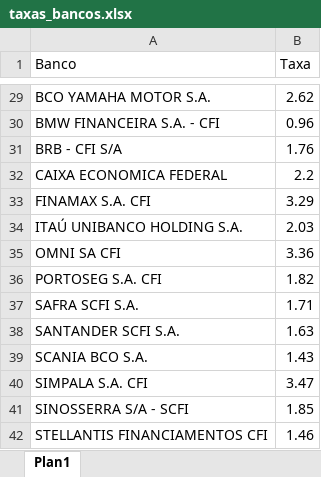
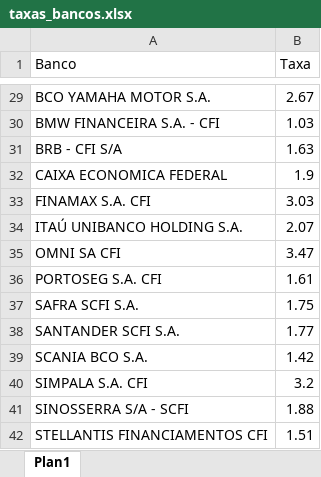
Before and after one commit to admphd/simulador-financiamento-carro, an Excel workbook: taxas_bancos.xlsx, sheet Plan1, drawn as a sheet; only a part is shown, gaps mark what is left out; values as stored, in another font and other column widths than the file's, no borders; the diff covers the shown part only; the diff names each change by its address in the sheet, - before the commit and + after, or states it on an @@ line.

```diff
--- a/taxas_bancos.xlsx (sheet Plan1)
+++ b/taxas_bancos.xlsx (sheet Plan1)
-B29 (Taxa): 2.62
+B29 (Taxa): 2.67
-B30 (Taxa): 0.96
+B30 (Taxa): 1.03
-B31 (Taxa): 1.76
+B31 (Taxa): 1.63
-B32 (Taxa): 2.2
+B32 (Taxa): 1.9
-B33 (Taxa): 3.29
+B33 (Taxa): 3.03
-B34 (Taxa): 2.03
+B34 (Taxa): 2.07
-B35 (Taxa): 3.36
+B35 (Taxa): 3.47
-B36 (Taxa): 1.82
+B36 (Taxa): 1.61
-B37 (Taxa): 1.71
+B37 (Taxa): 1.75
-B38 (Taxa): 1.63
+B38 (Taxa): 1.77
-B39 (Taxa): 1.43
+B39 (Taxa): 1.42
-B40 (Taxa): 3.47
+B40 (Taxa): 3.2
-B41 (Taxa): 1.85
+B41 (Taxa): 1.88
-B42 (Taxa): 1.46
+B42 (Taxa): 1.51
```
Also changed, not shown: 22 edited cells elsewhere in this sheet.
